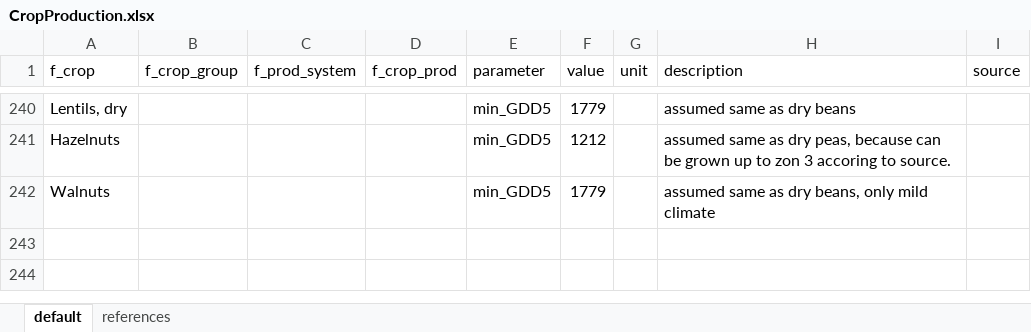
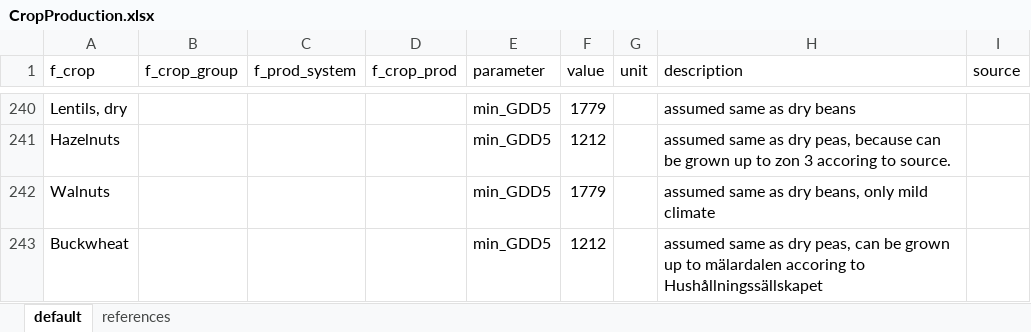
Before and after one commit to SLU-foodsystems/CIBUSmod, an Excel workbook: data/default/CropProduction.xlsx, sheet default, drawn as a sheet; only a part is shown, gaps mark what is left out; values as stored, in another font and other column widths than the file's, no borders; the diff names each change by its address in the sheet, - before the commit and + after, or states it on an @@ line.

Commit message:
Updated data from latest run of CIBUSmod.data_curation

```diff
--- a/data/default/CropProduction.xlsx (sheet default)
+++ b/data/default/CropProduction.xlsx (sheet default)
+row 243: Buckwheat |  |  |  | min_GDD5 | 1212 |  | assumed same as dry peas, can be grown up to mälardalen accoring to Hushållningssällskapet
```
Also changed, not shown: data/relation_tables.xlsx, 2 other files.
